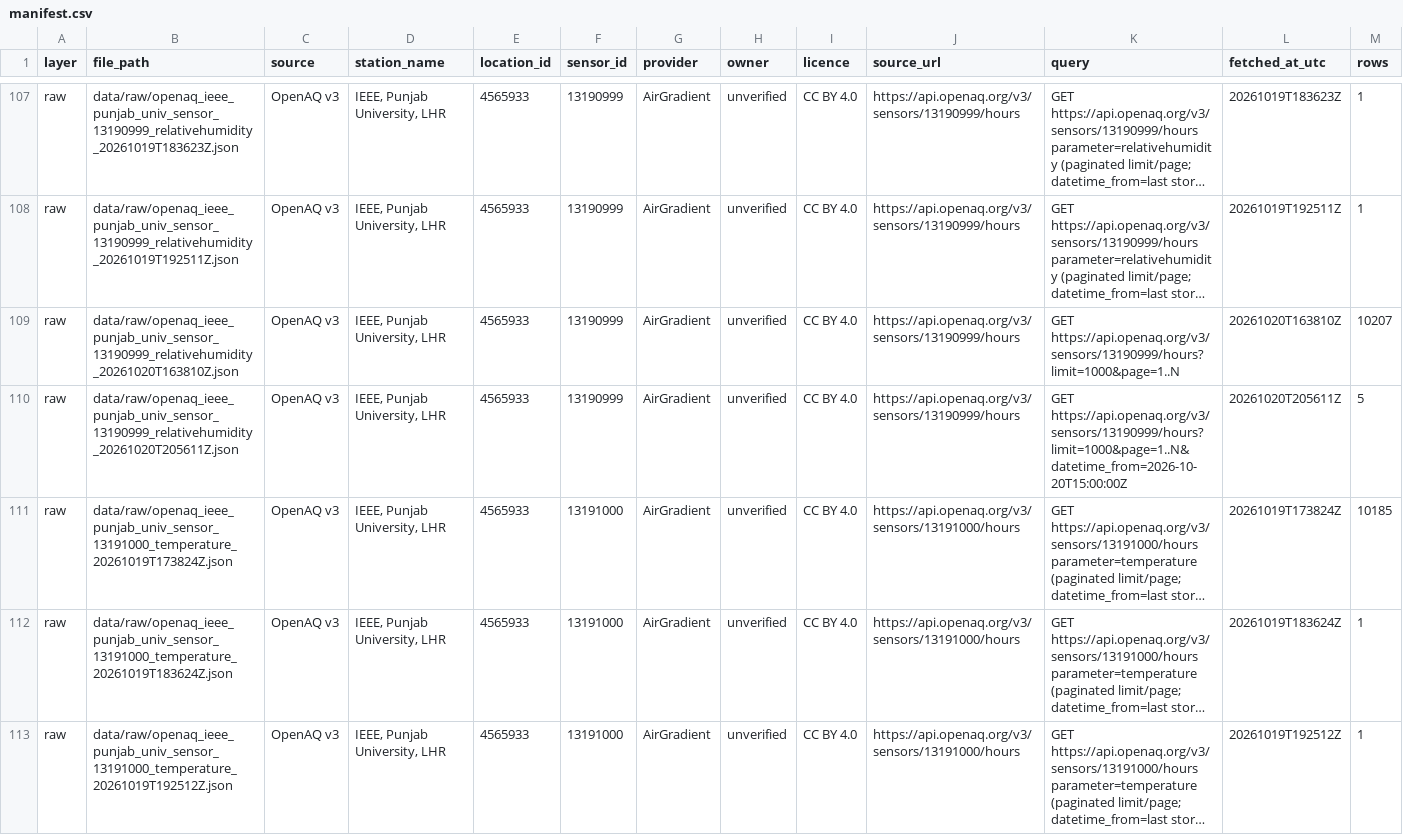
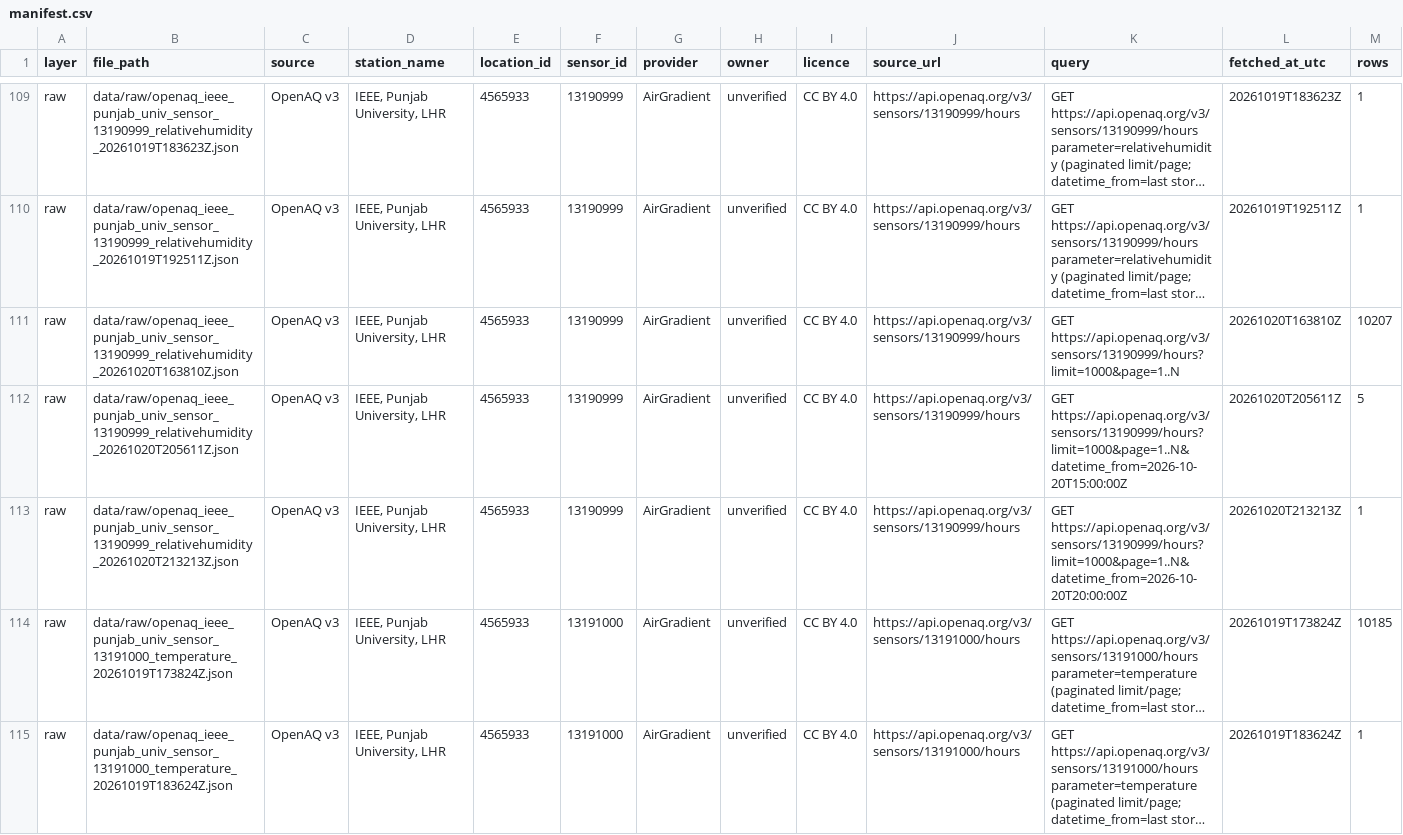
Before and after one commit to SaadAhmed8/h4krz-hackinsight-2026, a CSV file: manifest.csv, drawn as a sheet; only a part is shown, gaps mark what is left out; the shorter side is filled out with more unchanged rows; long unchanged cells end in …; rows hold the shown columns only; the diff covers the shown part only; the diff names each change by its address in the sheet, - before the commit and + after, or states it on an @@ line.

```diff
--- a/manifest.csv
+++ b/manifest.csv
+row 113: raw | data/raw/openaq_ieee_punjab_univ_sensor_13190999_relativehumidity_20261020T213213Z.json | OpenAQ v3 | IEEE, Punjab University, LHR | 4565933 | 13190999 | AirGradient | unverified | CC BY 4.0 | https://api.openaq.org/v3/sensors/13190999/hours | GET https://api.openaq.org/v3/sensors/13190999/hours?limit=1000&page=1..N&datetime_from=2026-10-20T20:00:00Z | 20261020T213213Z | 1
```
Also changed, not shown: 6 added rows and 10 edited cells elsewhere in this file, logs/dq_log.csv, logs/prefect_runs.csv, 20 other files.
